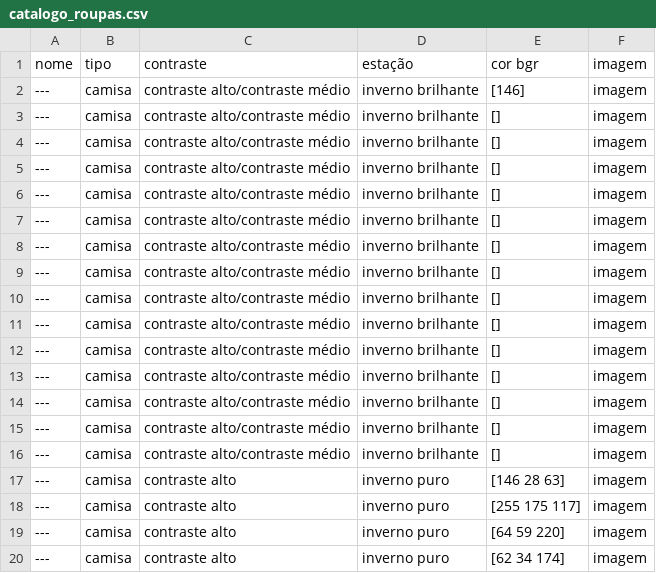
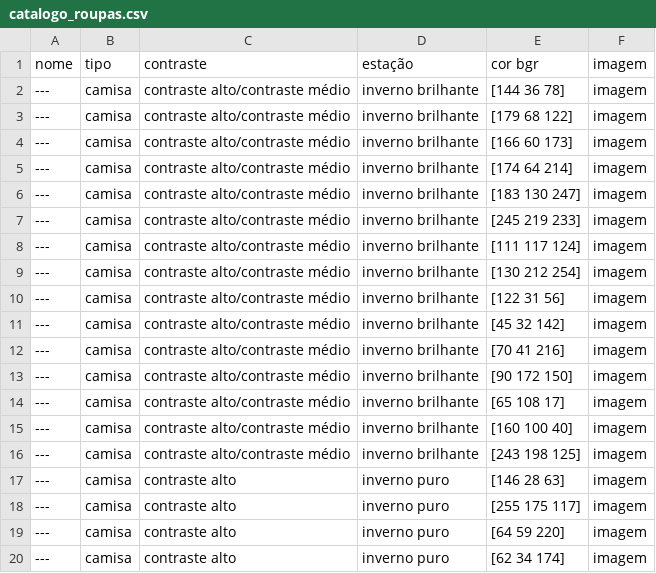
Before and after one commit to yasminmageste/trabalho_final, a CSV file: trabalho/data/catalogo_roupas.csv, drawn as a sheet; only a part is shown.

Commit message:
Update catalogo_roupas.csv

```diff
--- a/trabalho/data/catalogo_roupas.csv
+++ b/trabalho/data/catalogo_roupas.csv
@@ -1,17 +1,17 @@
 nome,tipo,contraste,estação,cor bgr,imagem
----,camisa,contraste alto/contraste médio,inverno brilhante,[146],imagem
----,camisa,contraste alto/contraste médio,inverno brilhante,[],imagem
----,camisa,contraste alto/contraste médio,inverno brilhante,[],imagem
----,camisa,contraste alto/contraste médio,inverno brilhante,[],imagem
----,camisa,contraste alto/contraste médio,inverno brilhante,[],imagem
----,camisa,contraste alto/contraste médio,inverno brilhante,[],imagem
----,camisa,contraste alto/contraste médio,inverno brilhante,[],imagem
----,camisa,contraste alto/contraste médio,inverno brilhante,[],imagem
----,camisa,contraste alto/contraste médio,inverno brilhante,[],imagem
----,camisa,contraste alto/contraste médio,inverno brilhante,[],imagem
----,camisa,contraste alto/contraste médio,inverno brilhante,[],imagem
----,camisa,contraste alto/contraste médio,inverno brilhante,[],imagem
----,camisa,contraste alto/contraste médio,inverno brilhante,[],imagem
----,camisa,contraste alto/contraste médio,inverno brilhante,[],imagem
----,camisa,contraste alto/contraste médio,inverno brilhante,[],imagem
+---,camisa,contraste alto/contraste médio,inverno brilhante,[144 36 78],imagem
+---,camisa,contraste alto/contraste médio,inverno brilhante,[179 68 122],imagem
+---,camisa,contraste alto/contraste médio,inverno brilhante,[166 60 173],imagem
+---,camisa,contraste alto/contraste médio,inverno brilhante,[174 64 214],imagem
+---,camisa,contraste alto/contraste médio,inverno brilhante,[183 130 247],imagem
+---,camisa,contraste alto/contraste médio,inverno brilhante,[245 219 233],imagem
+---,camisa,contraste alto/contraste médio,inverno brilhante,[111 117 124],imagem
+---,camisa,contraste alto/contraste médio,inverno brilhante,[130 212 254],imagem
+---,camisa,contraste alto/contraste médio,inverno brilhante,[122 31 56],imagem
+---,camisa,contraste alto/contraste médio,inverno brilhante,[45 32 142],imagem
+---,camisa,contraste alto/contraste médio,inverno brilhante,[70 41 216],imagem
+---,camisa,contraste alto/contraste médio,inverno brilhante,[90 172 150],imagem
+---,camisa,contraste alto/contraste médio,inverno brilhante,[65 108 17],imagem
+---,camisa,contraste alto/contraste médio,inverno brilhante,[160 100 40],imagem
+---,camisa,contraste alto/contraste médio,inverno brilhante,[243 198 125],imagem
 ---,camisa,contraste alto,inverno puro,[146 28 63],imagem
```
